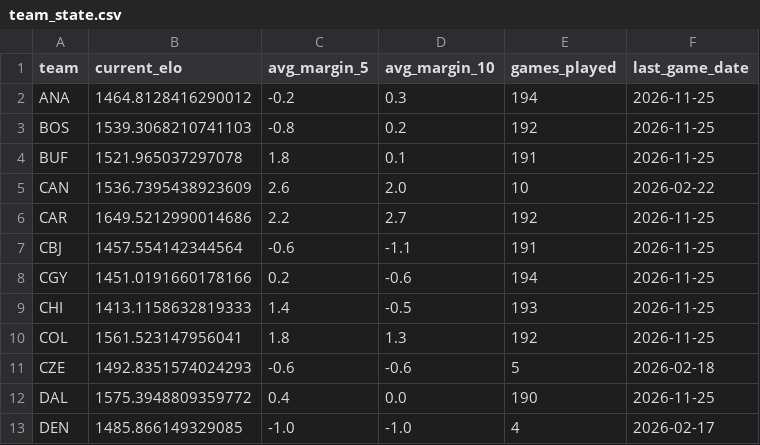
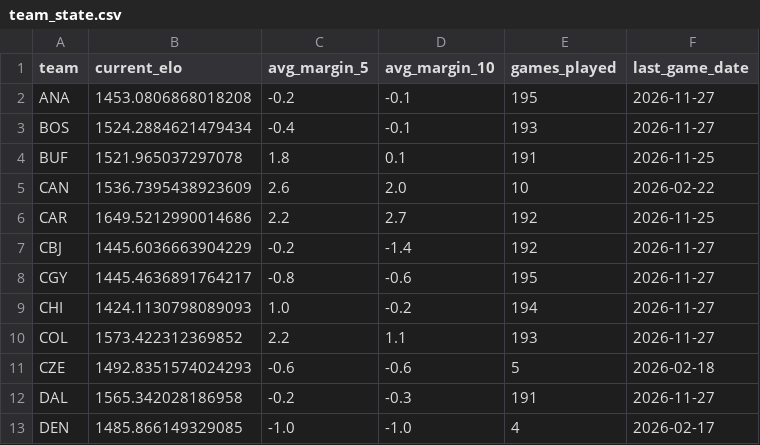
Before and after one commit to jacobtulster/nhl-edge, a CSV file: data/team_state.csv, drawn as a sheet; only a part is shown; the diff covers the shown part only.

```diff
--- a/data/team_state.csv
+++ b/data/team_state.csv
@@ -1,4 +1,4 @@
 team,current_elo,avg_margin_5,avg_margin_10,games_played,last_game_date
-ANA,1464.8128416290012,-0.2,0.3,194,2026-11-25
-BOS,1539.3068210741103,-0.8,0.2,192,2026-11-25
+ANA,1453.0806868018208,-0.2,-0.1,195,2026-11-27
+BOS,1524.2884621479434,-0.4,-0.1,193,2026-11-27
 BUF,1521.965037297078,1.8,0.1,191,2026-11-25
@@ -6,8 +6,8 @@ CAN,1536.7395438923609,2.6,2.0,10,2026-02-22
 CAR,1649.5212990014686,2.2,2.7,192,2026-11-25
-CBJ,1457.554142344564,-0.6,-1.1,191,2026-11-25
-CGY,1451.0191660178166,0.2,-0.6,194,2026-11-25
-CHI,1413.1158632819333,1.4,-0.5,193,2026-11-25
-COL,1561.523147956041,1.8,1.3,192,2026-11-25
+CBJ,1445.6036663904229,-0.2,-1.4,192,2026-11-27
+CGY,1445.4636891764217,-0.8,-0.6,195,2026-11-27
+CHI,1424.1130798089093,1.0,-0.2,194,2026-11-27
+COL,1573.422312369852,2.2,1.1,193,2026-11-27
 CZE,1492.8351574024293,-0.6,-0.6,5,2026-02-18
-DAL,1575.3948809359772,0.4,0.0,190,2026-11-25
+DAL,1565.342028186958,-0.2,-0.3,191,2026-11-27
 DEN,1485.866149329085,-1.0,-1.0,4,2026-02-17
```
Also changed, not shown: 82 edited cells elsewhere in this file, data/games.csv, 2 other files.
